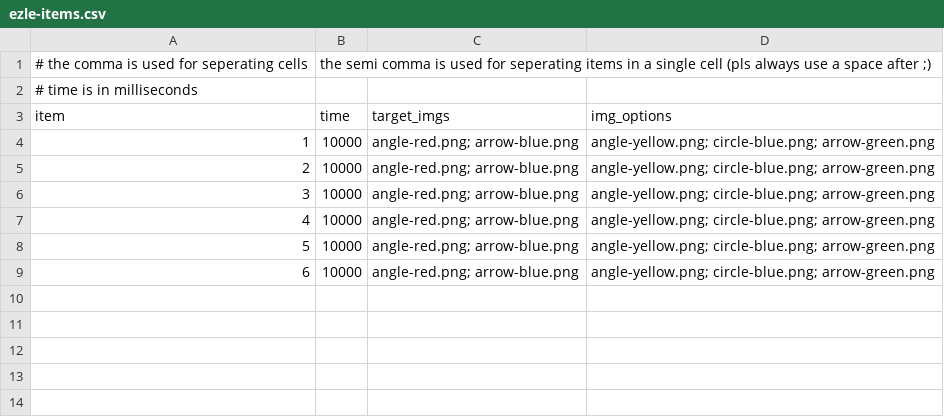
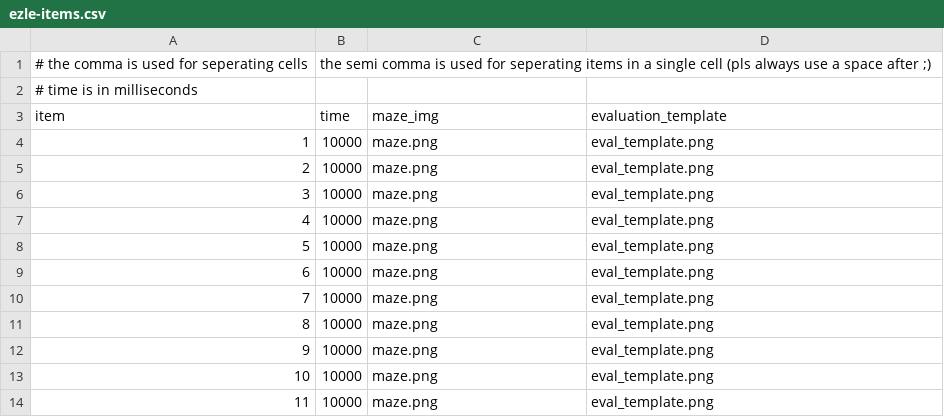
Before and after one commit to Robo1993/IDS-M, a CSV file: files/items/ezle-items.csv, drawn as a sheet.

Commit message:
Update vm adaptuve
changed items and tree csv, created js script and started implementing img load function

```diff
--- a/files/items/ezle-items.csv
+++ b/files/items/ezle-items.csv
@@ -2,8 +2,13 @@
 # time is in milliseconds
-item, time, target_imgs, img_options
-1, 10000, angle-red.png; arrow-blue.png, angle-yellow.png; circle-blue.png; arrow-green.png
-2, 10000, angle-red.png; arrow-blue.png, angle-yellow.png; circle-blue.png; arrow-green.png
-3, 10000, angle-red.png; arrow-blue.png, angle-yellow.png; circle-blue.png; arrow-green.png
-4, 10000, angle-red.png; arrow-blue.png, angle-yellow.png; circle-blue.png; arrow-green.png
-5, 10000, angle-red.png; arrow-blue.png, angle-yellow.png; circle-blue.png; arrow-green.png
-6, 10000, angle-red.png; arrow-blue.png, angle-yellow.png; circle-blue.png; arrow-green.png
+item, time, maze_img, evaluation_template
+1, 10000, maze.png, eval_template.png
+2, 10000, maze.png, eval_template.png
+3, 10000, maze.png, eval_template.png
+4, 10000, maze.png, eval_template.png
+5, 10000, maze.png, eval_template.png
+6, 10000, maze.png, eval_template.png
+7, 10000, maze.png, eval_template.png
+8, 10000, maze.png, eval_template.png
+9, 10000, maze.png, eval_template.png
+10, 10000, maze.png, eval_template.png
+11, 10000, maze.png, eval_template.png
```
Also changed, not shown: files/items/fa-items.csv, files/items/fs-items.csv, 2 other files.
